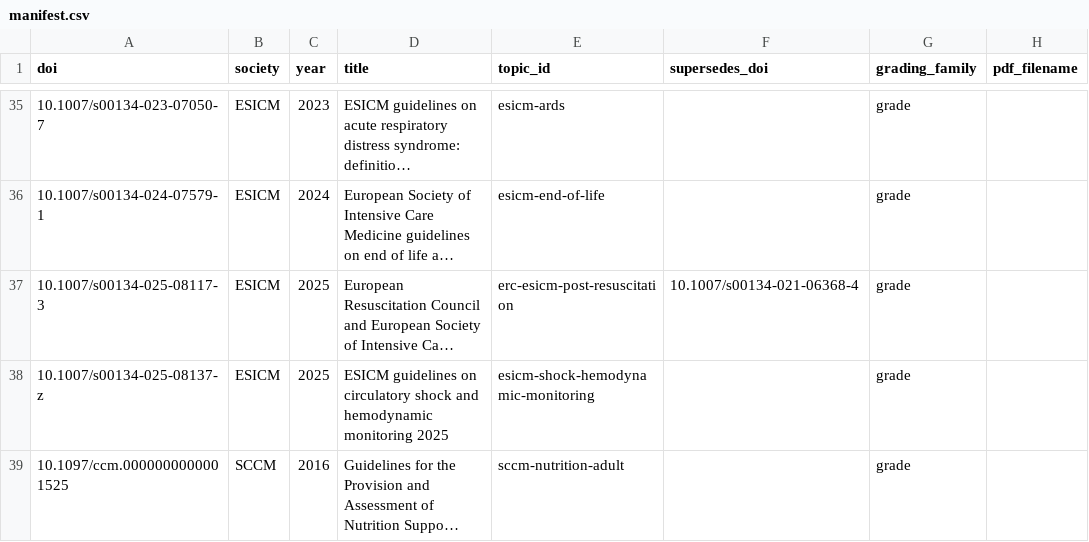
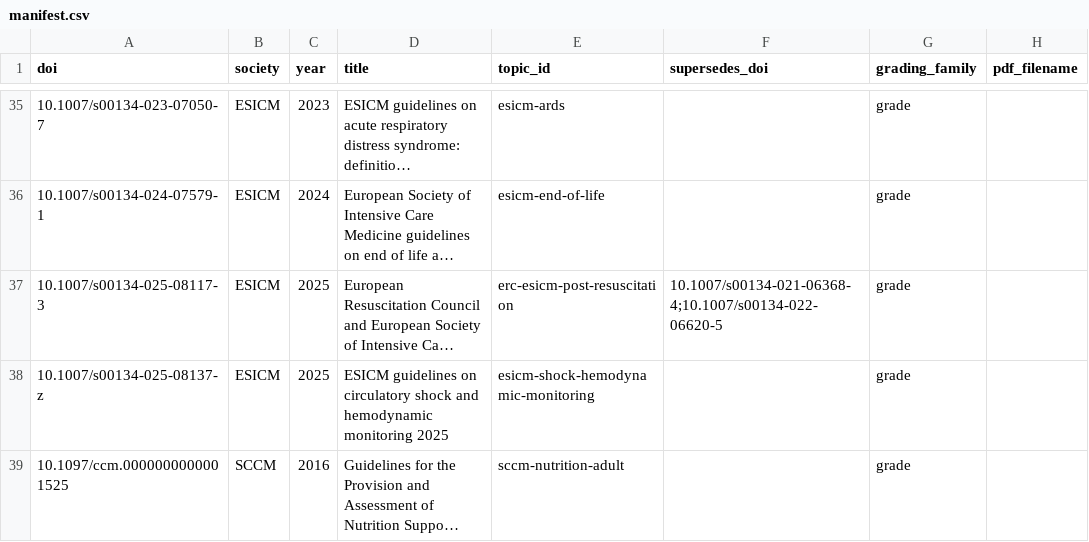
Before and after one commit to JulianKlug/evident, a CSV file: corpus/manifest.csv, drawn as a sheet; only a part is shown, gaps mark what is left out; long unchanged cells end in …; the diff names each change by its address in the sheet, - before the commit and + after, or states it on an @@ line.

Commit message:
Close PR #4 review gaps in release consistency
Strict status reported clean while release inputs (manifest, search
window, ledger, PDFs) had changed since publishing, so the dashboard
could show stale provenance.

A failed archive or folder swap could leave out/ mixed. Publish now
archives first, swaps all output dirs or none, and names the release
last.

A newer manifest row silently hid an older edition of its topic.
Every older edition must now be superseded explicitly; supersedes_doi
takes several DOIs. ERC-ESICM 2025 now names temperature control 2022,
which M4 folded in implicitly; counts are unchanged.

```diff
--- a/corpus/manifest.csv
+++ b/corpus/manifest.csv
-F37 (supersedes_doi): 10.1007/s00134-021-06368-4
+F37 (supersedes_doi): 10.1007/s00134-021-06368-4;10.1007/s00134-022-06620-5
```
Also changed, not shown: 10 other files.
